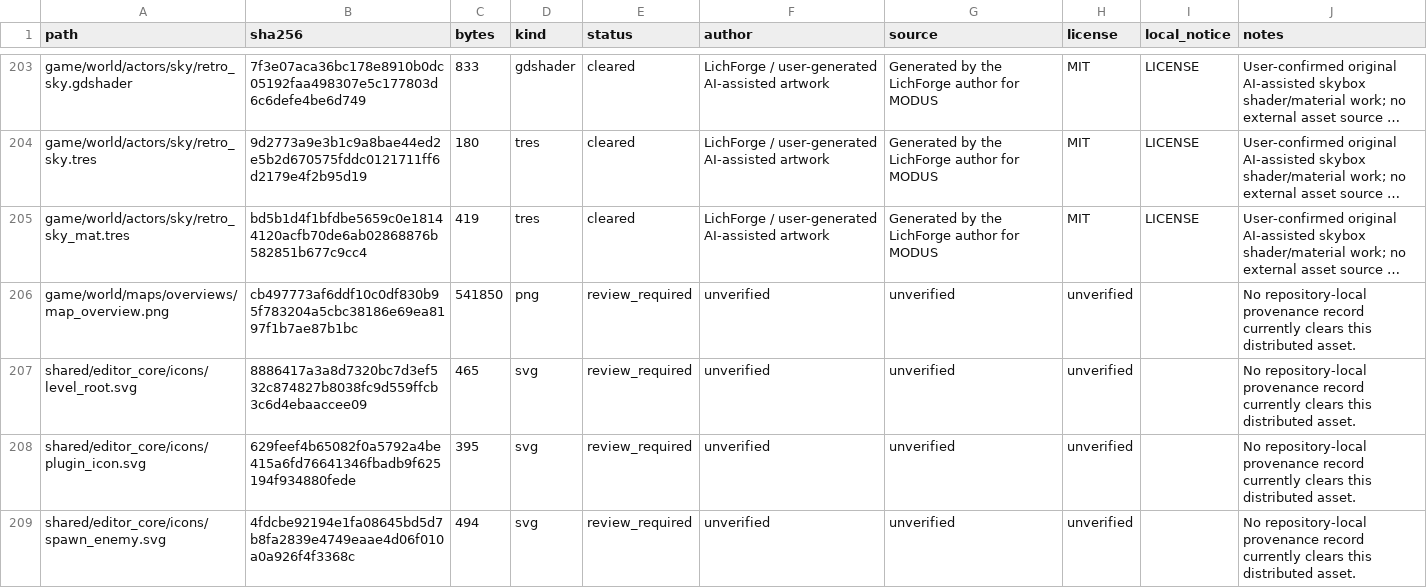
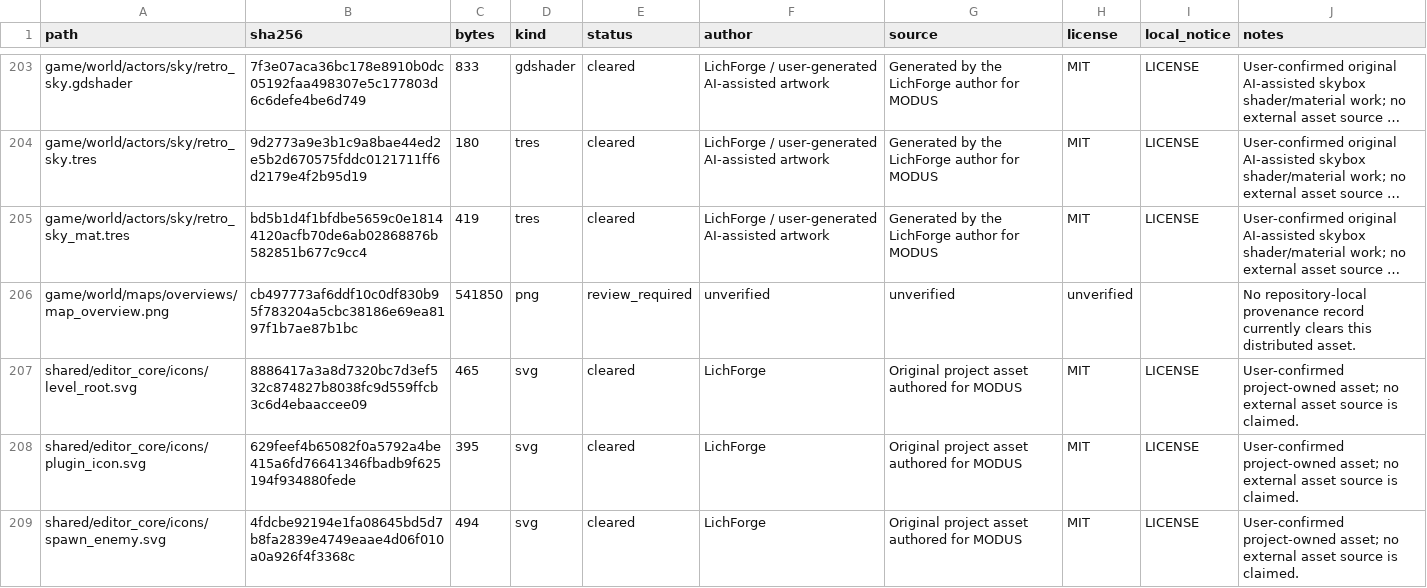
Before and after one commit to rufl/modus, a CSV file: docs/PROVENANCE_LEDGER.csv, drawn as a sheet; only a part is shown, gaps mark what is left out; long unchanged cells end in …; the diff covers the shown part only; the diff names each change by its address in the sheet, - before the commit and + after, or states it on an @@ line.

Commit message:
docs: clear author-confirmed project assets

```diff
--- a/docs/PROVENANCE_LEDGER.csv
+++ b/docs/PROVENANCE_LEDGER.csv
-E207:E209 (status): review_required
+E207:E209 (status): cleared
-F207:F209 (author): unverified
+F207:F209 (author): LichForge
-G207:G209 (source): unverified
+G207:G209 (source): Original project asset authored for MODUS
-H207:H209 (license): unverified
+H207:H209 (license): MIT
-I207:I209 (local_notice): (empty)
+I207:I209 (local_notice): LICENSE
-J207:J209 (notes): No repository-local provenance record currently clears this distributed asset.
+J207:J209 (notes): User-confirmed project-owned asset; no external asset source is claimed.
```
Also changed, not shown: 48 edited cells elsewhere in this file, 8 other files.
